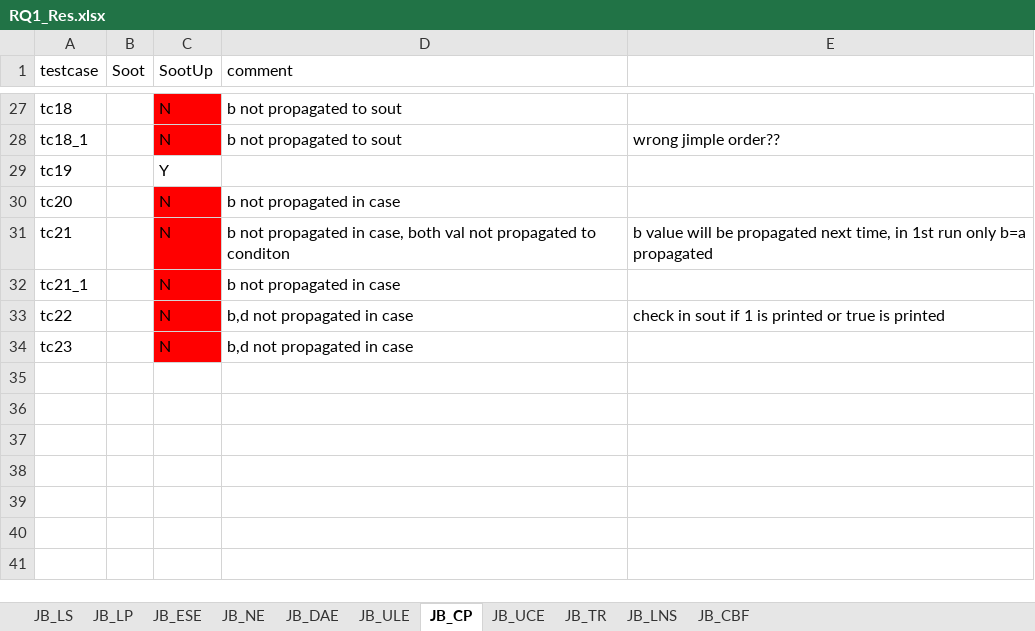
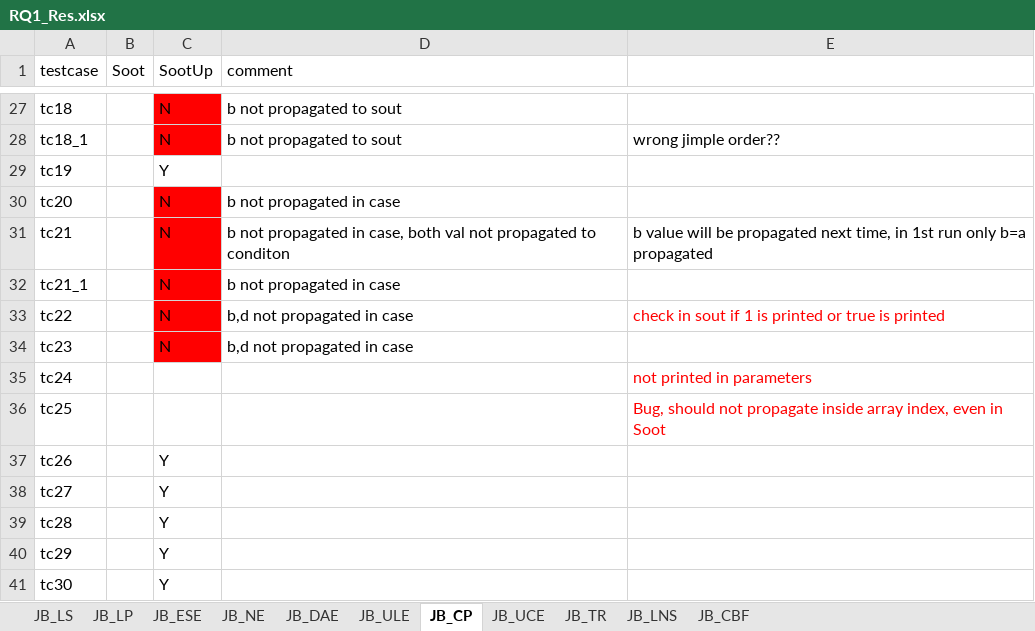
Before and after one commit to sahilagichani14/MSThesis, an Excel workbook: RQ1_Res.xlsx, sheet JB_CP, drawn as a sheet; only a part is shown, gaps mark what is left out; values as stored, in another font and other column widths than the file's, no borders; the diff names each change by its address in the sheet, - before the commit and + after, or states it on an @@ line.

```diff
--- a/RQ1_Res.xlsx (sheet JB_CP)
+++ b/RQ1_Res.xlsx (sheet JB_CP)
-E33 text colour: black
+E33 text colour: #FF0000
+row 35: tc24 |  |  |  | not printed in parameters
+row 36: tc25 |  |  |  | Bug, should not propagate inside array index, even in Soot
+row 37: tc26 |  | Y
+row 38: tc27 |  | Y
+row 39: tc28 |  | Y
+row 40: tc29 |  | Y
+row 41: tc30 |  | Y
```
Also changed, not shown: sheet JB_CBF, 23 other files.
